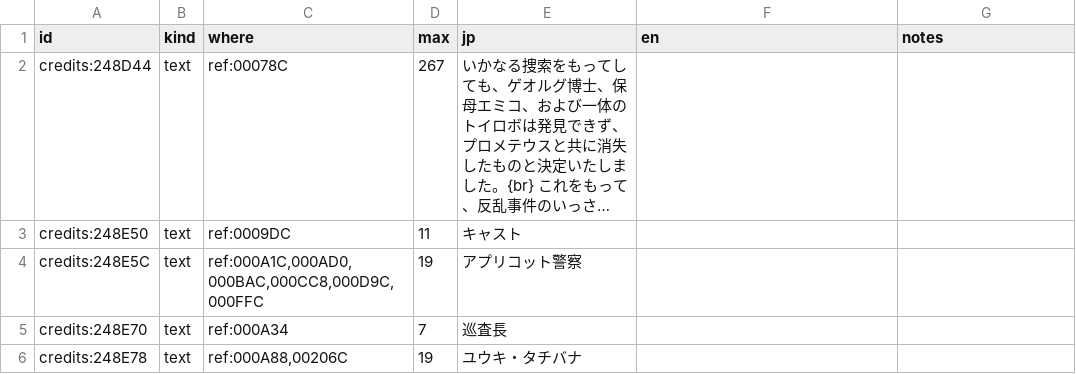
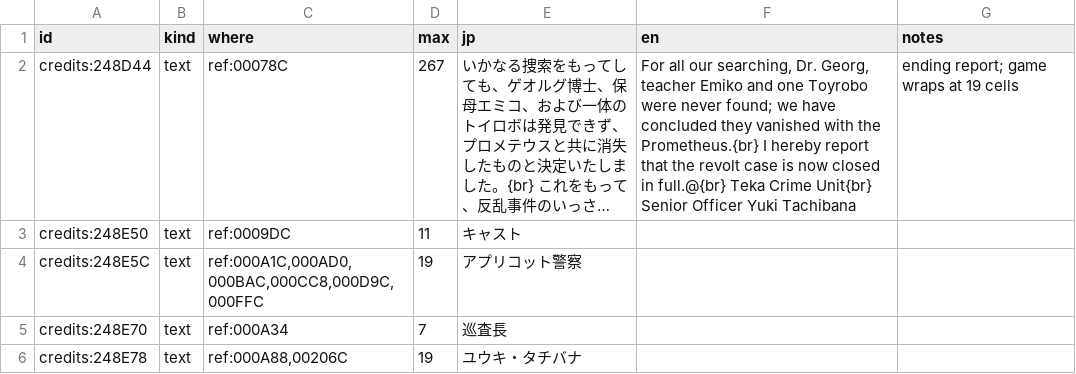
Before and after one commit to minhnhattonthat/toyrobo-force-en, a TSV file: script/strings.tsv, drawn as a sheet; only a part is shown; long unchanged cells end in …; the diff names each change by its address in the sheet, - before the commit and + after, or states it on an @@ line.

```diff
--- a/script/strings.tsv
+++ b/script/strings.tsv
-F2 (en): (empty)
+F2 (en): For all our searching, Dr. Georg, teacher Emiko and one Toyrobo were never found; we have concluded they vanished with the Prometheus.{br} I hereby report that the revolt case is now closed in full.@{br} Teka Crime Unit{br} Senior Officer Yuki Tachibana
-G2 (notes): (empty)
+G2 (notes): ending report; game wraps at 19 cells
```
Also changed, not shown: 6 other files.
